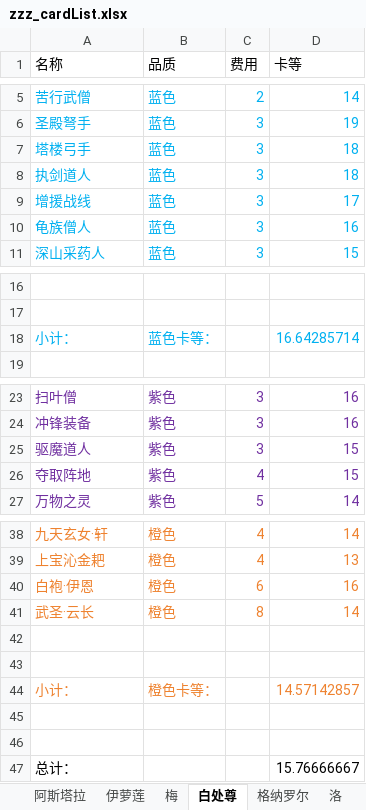
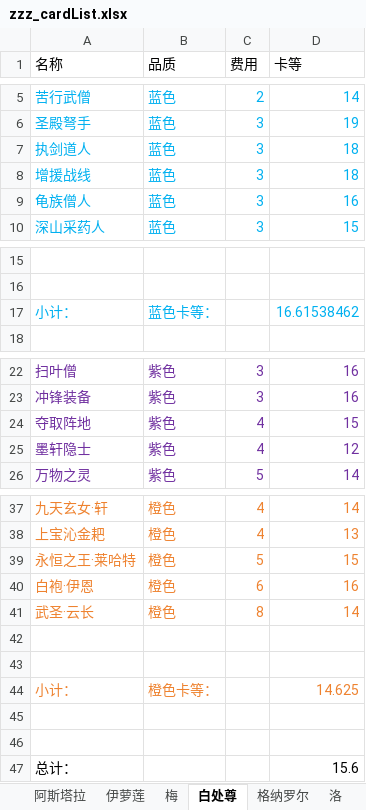
Before and after one commit to XTsuola/keyuanWeb, an Excel workbook: src/utils/sxsyzlzq/zzz_cardList.xlsx, sheet 白处尊, drawn as a sheet; only a part is shown, gaps mark what is left out; values as stored, in another font and other column widths than the file's, no borders; removed rows and columns are numbered as before the commit, all else as after; the diff covers the shown part only; the diff names each change by its address in the sheet, - before the commit and + after, or states it on an @@ line.

```diff
--- a/src/utils/sxsyzlzq/zzz_cardList.xlsx (sheet 白处尊)
+++ b/src/utils/sxsyzlzq/zzz_cardList.xlsx (sheet 白处尊)
-row 7: 塔楼弓手 | 蓝色 | 3 | 18
-D8 (卡等): 17
+D8 (卡等): 18
-D17 (卡等): 16.64285714
+D17 (卡等): 16.61538462
-row 25: 驱魔道人 | 紫色 | 3 | 15
+row 25: 墨轩隐士 | 紫色 | 4 | 12
+row 39: 永恒之王·莱哈特 | 橙色 | 5 | 15
-D44 (卡等): 14.57142857
+D44 (卡等): 14.625
-D47 (卡等): 15.76666667
+D47 (卡等): 15.6
```
Also changed, not shown: 1 edited cell elsewhere in this sheet, sheet 梅, sheet 伊萝莲, sheet 禅意, sheet 阿斯塔拉, sheet 帝国, sheet 隐秘, formulas that keep their value, 20 other files.
